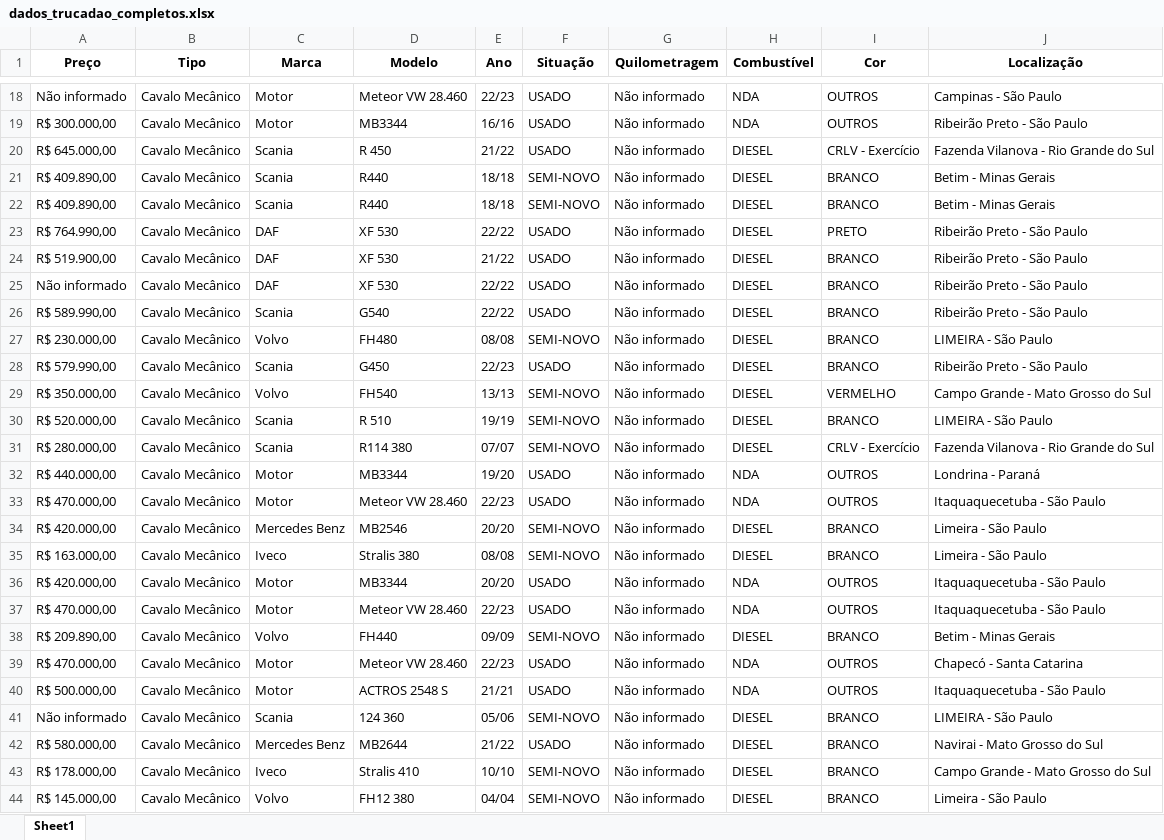
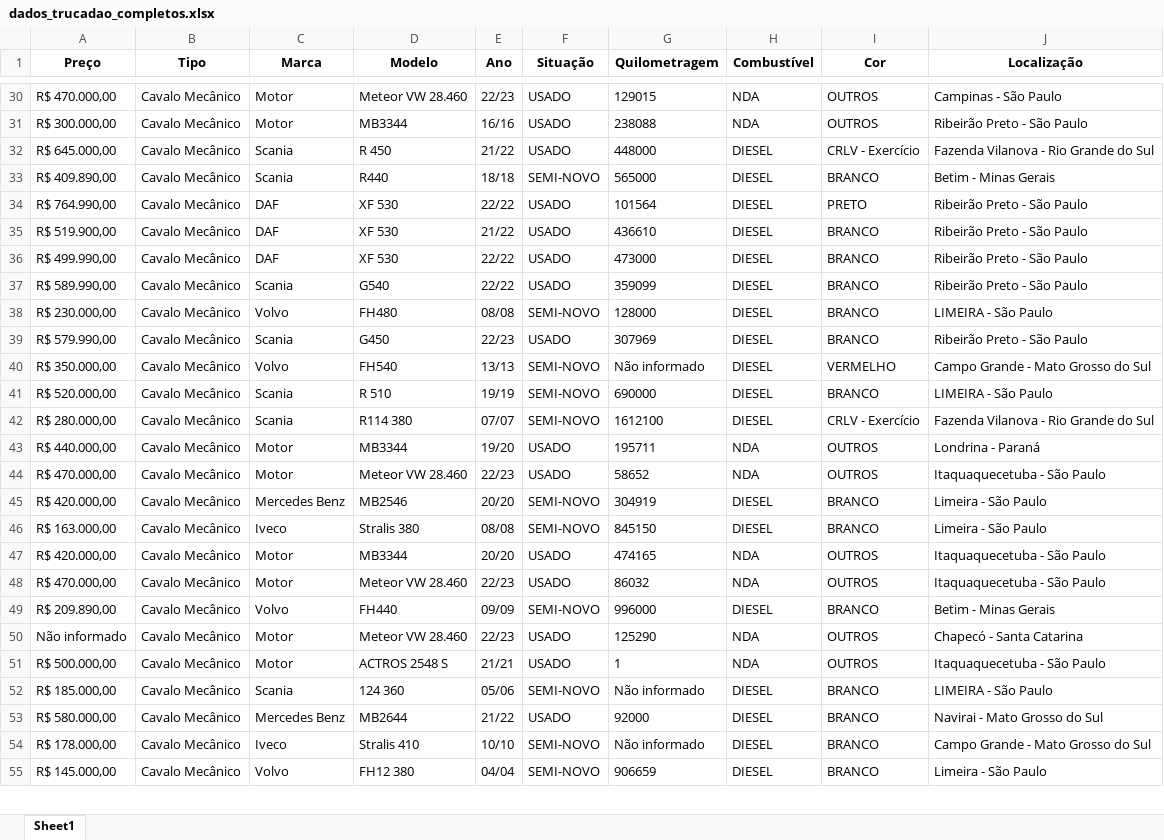
Before and after one commit to GabrielBright/Scraping_Caminhao, an Excel workbook: dados_trucadao_completos.xlsx, sheet Sheet1, drawn as a sheet; only a part is shown, gaps mark what is left out; values as stored, in another font and other column widths than the file's, no borders; removed rows and columns are numbered as before the commit, all else as after; the diff covers the shown part only; the diff names each change by its address in the sheet, - before the commit and + after, or states it on an @@ line.

```diff
--- a/dados_trucadao_completos.xlsx (sheet Sheet1)
+++ b/dados_trucadao_completos.xlsx (sheet Sheet1)
-A30 (Preço): Não informado
+A30 (Preço): R$ 470.000,00
-G30 (Quilometragem): Não informado
+G30 (Quilometragem): 129015
-G31 (Quilometragem): Não informado
+G31 (Quilometragem): 238088
-G32 (Quilometragem): Não informado
+G32 (Quilometragem): 448000
-G33 (Quilometragem): Não informado
+G33 (Quilometragem): 565000
-row 22: R$ 409.890,00 | Cavalo Mecânico | Scania | R440 | 18/18 | SEMI-NOVO | Não informado | DIESEL | BRANCO | Betim - Minas Gerais
-G34 (Quilometragem): Não informado
+G34 (Quilometragem): 101564
-G35 (Quilometragem): Não informado
+G35 (Quilometragem): 436610
-A36 (Preço): Não informado
+A36 (Preço): R$ 499.990,00
-G36 (Quilometragem): Não informado
+G36 (Quilometragem): 473000
-G37 (Quilometragem): Não informado
+G37 (Quilometragem): 359099
-G38 (Quilometragem): Não informado
+G38 (Quilometragem): 128000
-G39 (Quilometragem): Não informado
+G39 (Quilometragem): 307969
-G41 (Quilometragem): Não informado
+G41 (Quilometragem): 690000
-G42 (Quilometragem): Não informado
+G42 (Quilometragem): 1612100
-G43 (Quilometragem): Não informado
+G43 (Quilometragem): 195711
-G44 (Quilometragem): Não informado
+G44 (Quilometragem): 58652
-G45 (Quilometragem): Não informado
+G45 (Quilometragem): 304919
-G46 (Quilometragem): Não informado
+G46 (Quilometragem): 845150
-G47 (Quilometragem): Não informado
+G47 (Quilometragem): 474165
-G48 (Quilometragem): Não informado
+G48 (Quilometragem): 86032
-G49 (Quilometragem): Não informado
+G49 (Quilometragem): 996000
-A50 (Preço): R$ 470.000,00
+A50 (Preço): Não informado
-G50 (Quilometragem): Não informado
+G50 (Quilometragem): 125290
-G51 (Quilometragem): Não informado
+G51 (Quilometragem): 1
-A52 (Preço): Não informado
+A52 (Preço): R$ 185.000,00
-G53 (Quilometragem): Não informado
+G53 (Quilometragem): 92000
-G55 (Quilometragem): Não informado
+G55 (Quilometragem): 906659
```
Also changed, not shown: other rows of this sheet, Caminhoes_Cavalos.xlsx, dados_queroTruck_grupoVamos.xlsx, 4 other files.
